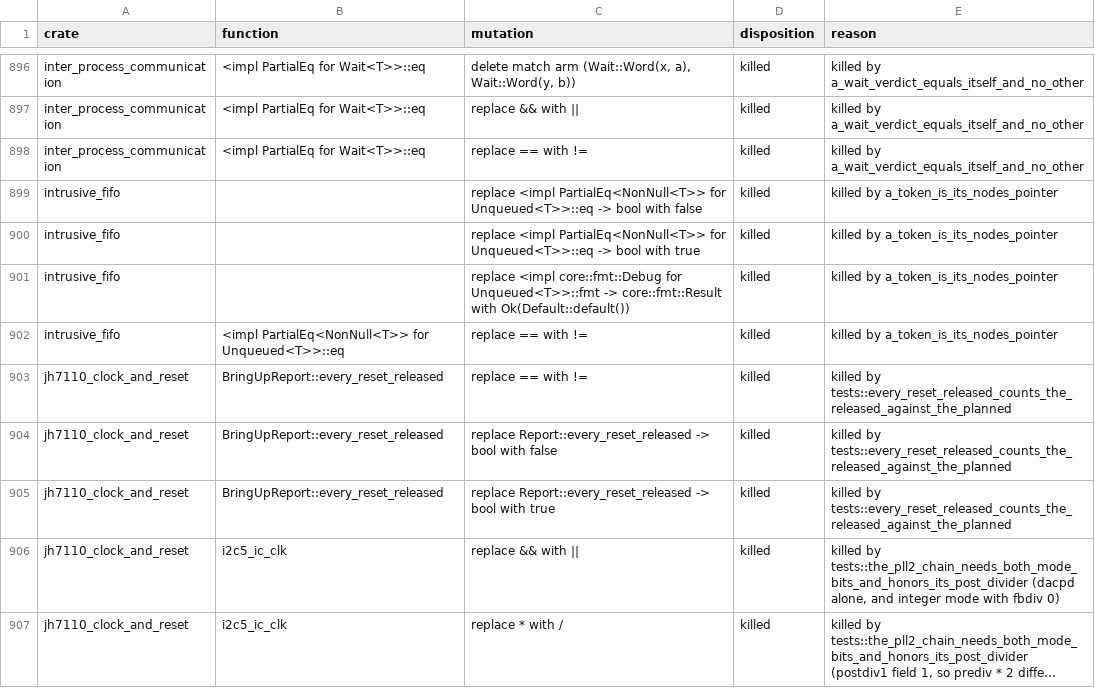
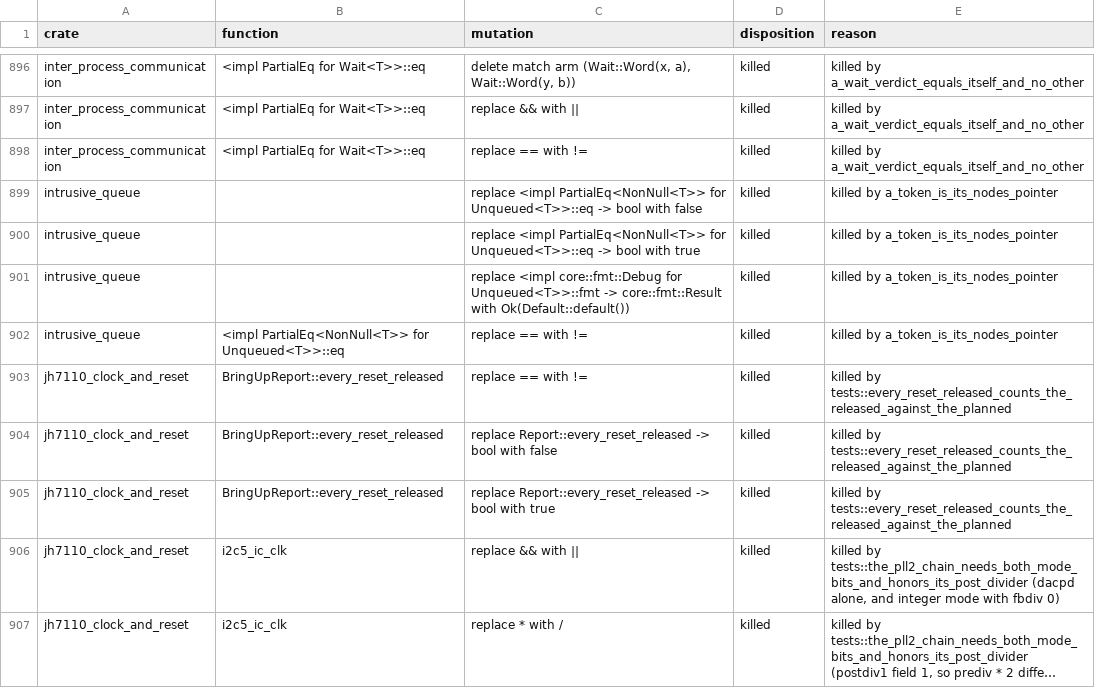
Before and after one commit to nifeos/nife, a CSV file: notes/project-metrics/mutation-triage.csv, drawn as a sheet; only a part is shown, gaps mark what is left out; long unchanged cells end in ….

```diff
--- a/notes/project-metrics/mutation-triage.csv
+++ b/notes/project-metrics/mutation-triage.csv
@@ -898,6 +898,6 @@ inter_process_communication,<impl PartialEq for Wait<T>>::eq,replace && with ||,
 inter_process_communication,<impl PartialEq for Wait<T>>::eq,replace == with !=,killed,killed by a_wait_verdict_equals_itself_and_no_other
-intrusive_fifo,,replace <impl PartialEq<NonNull<T>> for Unqueued<T>>::eq -> bool with false,killed,killed by a_token_is_its_nodes_pointer
-intrusive_fifo,,replace <impl PartialEq<NonNull<T>> for Unqueued<T>>::eq -> bool with true,killed,killed by a_token_is_its_nodes_pointer
-intrusive_fifo,,replace <impl core::fmt::Debug for Unqueued<T>>::fmt -> core::fmt::Result with Ok(Default::default()),killed,killed by a_token_is_its_nodes_pointer
-intrusive_fifo,<impl PartialEq<NonNull<T>> for Unqueued<T>>::eq,replace == with !=,killed,killed by a_token_is_its_nodes_pointer
+intrusive_queue,,replace <impl PartialEq<NonNull<T>> for Unqueued<T>>::eq -> bool with false,killed,killed by a_token_is_its_nodes_pointer
+intrusive_queue,,replace <impl PartialEq<NonNull<T>> for Unqueued<T>>::eq -> bool with true,killed,killed by a_token_is_its_nodes_pointer
+intrusive_queue,,replace <impl core::fmt::Debug for Unqueued<T>>::fmt -> core::fmt::Result with Ok(Default::default()),killed,killed by a_token_is_its_nodes_pointer
+intrusive_queue,<impl PartialEq<NonNull<T>> for Unqueued<T>>::eq,replace == with !=,killed,killed by a_token_is_its_nodes_pointer
 jh7110_clock_and_reset,BringUpReport::every_reset_released,replace == with !=,killed,killed by tests::every_reset_released_counts_the_released_against_the_planned
```
Also changed, not shown: helpers/trust_boundary_crates.tsv, notes/project-metrics/falsification-times.tsv, 43 other files.
